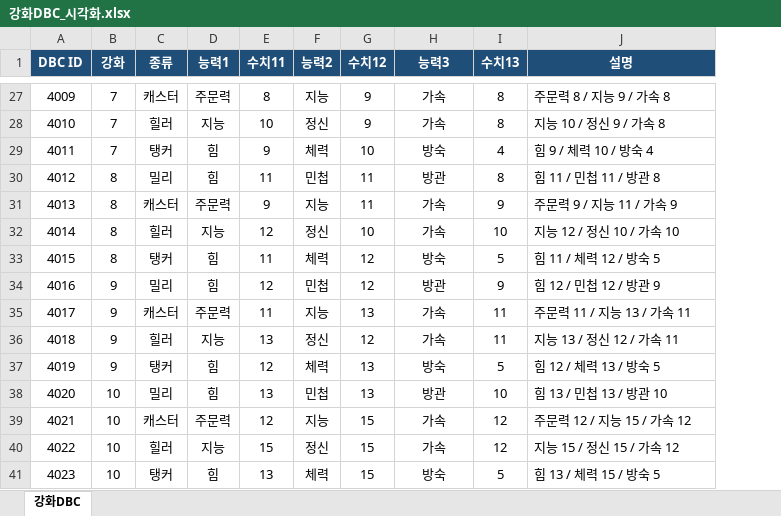
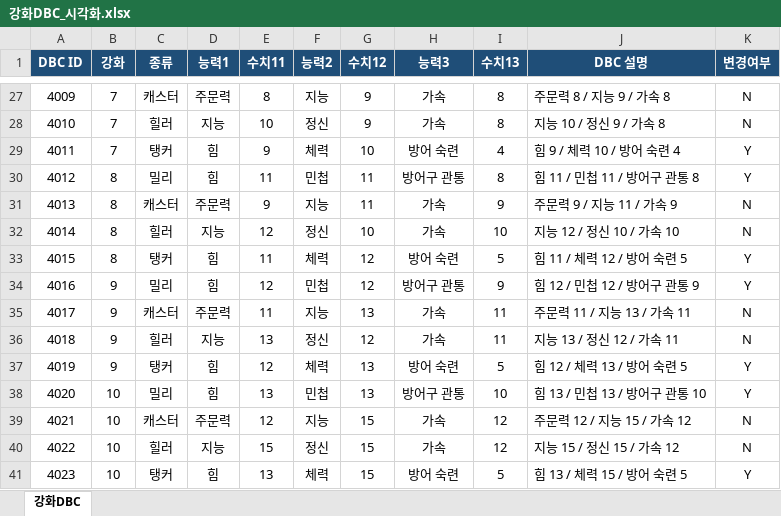
Before and after one commit to coderwoogi/karazhan, an Excel workbook: 강화DBC_시각화.xlsx, sheet 강화DBC, drawn as a sheet; only a part is shown, gaps mark what is left out; values as stored, in another font and other column widths than the file's, no borders; the diff covers the shown part only; the diff names each change by its address in the sheet, - before the commit and + after, or states it on an @@ line.

```diff
--- a/강화DBC_시각화.xlsx (sheet 강화DBC)
+++ b/강화DBC_시각화.xlsx (sheet 강화DBC)
+column K (변경여부), rows 27-41: N | N | Y | Y | N | N | Y | Y | N | N | Y | Y | N | N | Y
-J1: 설명
+J1: DBC 설명
-H29 (능력3): 방숙
+H29 (능력3): 방어 숙련
-J29 (DBC 설명): 힘 9 / 체력 10 / 방숙 4
+J29 (DBC 설명): 힘 9 / 체력 10 / 방어 숙련 4
-H30 (능력3): 방관
+H30 (능력3): 방어구 관통
-J30 (DBC 설명): 힘 11 / 민첩 11 / 방관 8
+J30 (DBC 설명): 힘 11 / 민첩 11 / 방어구 관통 8
-H33 (능력3): 방숙
+H33 (능력3): 방어 숙련
-J33 (DBC 설명): 힘 11 / 체력 12 / 방숙 5
+J33 (DBC 설명): 힘 11 / 체력 12 / 방어 숙련 5
-H34 (능력3): 방관
+H34 (능력3): 방어구 관통
-J34 (DBC 설명): 힘 12 / 민첩 12 / 방관 9
+J34 (DBC 설명): 힘 12 / 민첩 12 / 방어구 관통 9
-H37 (능력3): 방숙
+H37 (능력3): 방어 숙련
-J37 (DBC 설명): 힘 12 / 체력 13 / 방숙 5
+J37 (DBC 설명): 힘 12 / 체력 13 / 방어 숙련 5
-H38 (능력3): 방관
+H38 (능력3): 방어구 관통
-J38 (DBC 설명): 힘 13 / 민첩 13 / 방관 10
+J38 (DBC 설명): 힘 13 / 민첩 13 / 방어구 관통 10
-H41 (능력3): 방숙
+H41 (능력3): 방어 숙련
-J41 (DBC 설명): 힘 13 / 체력 15 / 방숙 5
+J41 (DBC 설명): 힘 13 / 체력 15 / 방어 숙련 5
```
Also changed, not shown: 26 edited cells elsewhere in this sheet.
